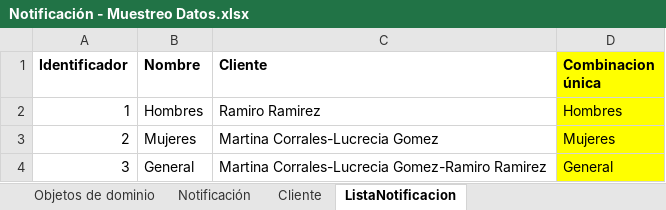
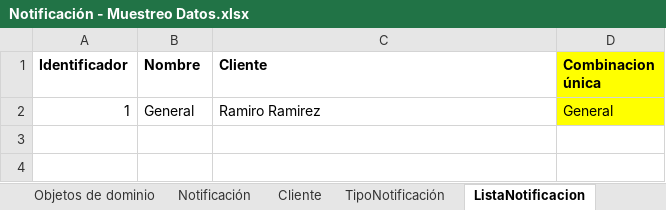
Before and after one commit to cristianospina/DOO, an Excel workbook: SpaOnline/ModeloDominio/Notificación - Muestreo Datos.xlsx, sheet ListaNotificacion, drawn as a sheet; values as stored, in another font and other column widths than the file's, no borders; the diff names each change by its address in the sheet, - before the commit and + after, or states it on an @@ line.

Commit message:
Correciones notificaciones

```diff
--- a/SpaOnline/ModeloDominio/Notificación - Muestreo Datos.xlsx (sheet ListaNotificacion)
+++ b/SpaOnline/ModeloDominio/Notificación - Muestreo Datos.xlsx (sheet ListaNotificacion)
+sheet tab: TipoNotificación
-B2 (Nombre): Hombres
+B2 (Nombre): General
-D2 (Combinacion única): Hombres
+D2 (Combinacion única): General
-row 3: 2 | Mujeres | Martina Corrales-Lucrecia Gomez | Mujeres
-row 4: 3 | General | Martina Corrales-Lucrecia Gomez-Ramiro Ramirez | General
```
Also changed, not shown: sheet Notificación, sheet Objetos de dominio, formulas that keep their value, charts or pictures, SpaOnline/ModeloDominio/Clientes - Muestreo Datos.xlsx, SpaOnline/ModeloDominio/InformacionBase - Muestreo Datos.xlsx, 1 other file.
